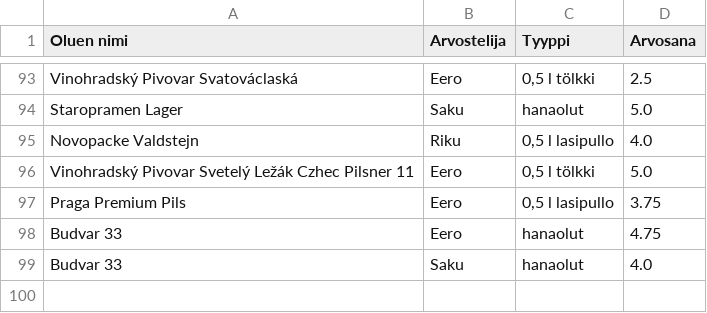
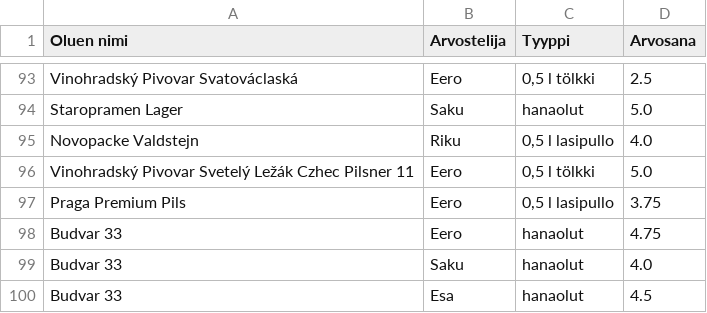
Before and after one commit to saqfromchurchvillage/streamlit, a CSV file: olut_ranking.csv, drawn as a sheet; only a part is shown, gaps mark what is left out; the diff names each change by its address in the sheet, - before the commit and + after, or states it on an @@ line.

Commit message:
Update CSV file

```diff
--- a/olut_ranking.csv
+++ b/olut_ranking.csv
+row 100: Budvar 33 | Esa | hanaolut | 4.5
```
